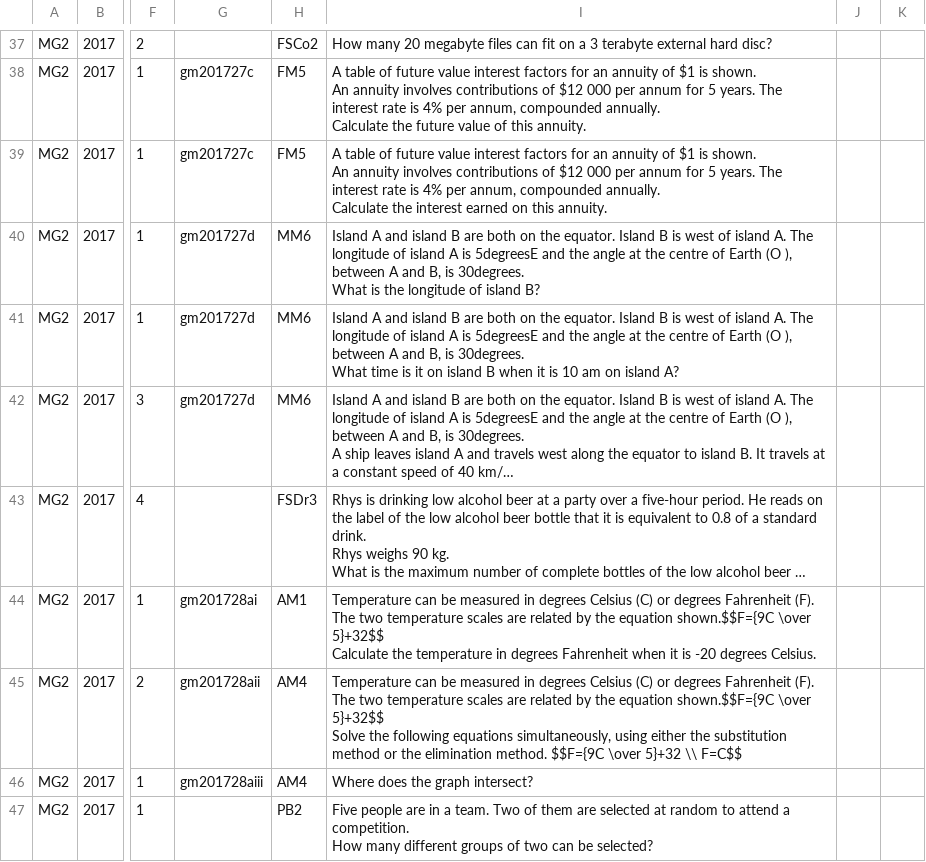
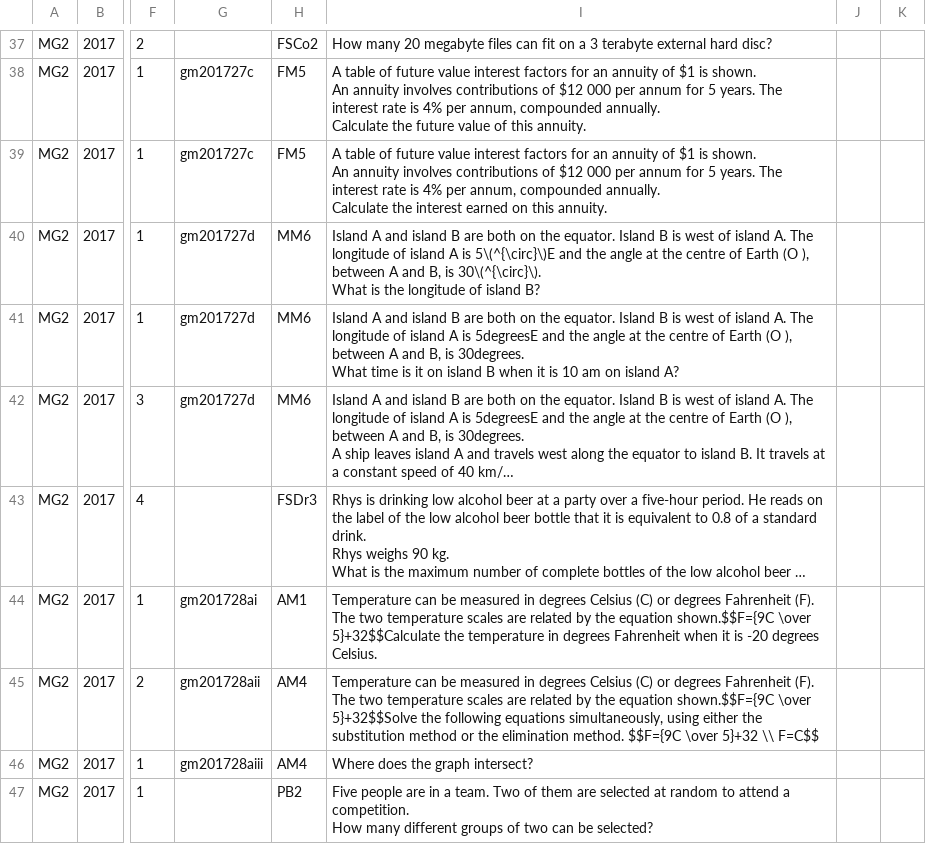
Before and after one commit to confragus/dokku, a CSV file: db/questionlist.csv, drawn as a sheet; only a part is shown, gaps mark what is left out; long unchanged cells end in …; ↵ is a line break in a cell; the diff names each change by its address in the sheet, - before the commit and + after, or states it on an @@ line.

```diff
--- a/db/questionlist.csv
+++ b/db/questionlist.csv
-I40: …A is 5degreesE and the angle at the centre of Earth (O ), between A and B, is 30degrees. ↵ What is…
+I40: …A is 5\(^{\circ}\)E and the angle at the centre of Earth (O ), between A and B, is 30\(^{\circ}\). ↵ What is…
-I44: …shown.$$F={9C \over 5}+32$$ ↵ Calculate the temperature…
+I44: …shown.$$F={9C \over 5}+32$$Calculate the temperature…
-I45: …shown.$$F={9C \over 5}+32$$ ↵ Solve the following…
+I45: …shown.$$F={9C \over 5}+32$$Solve the following…
```
